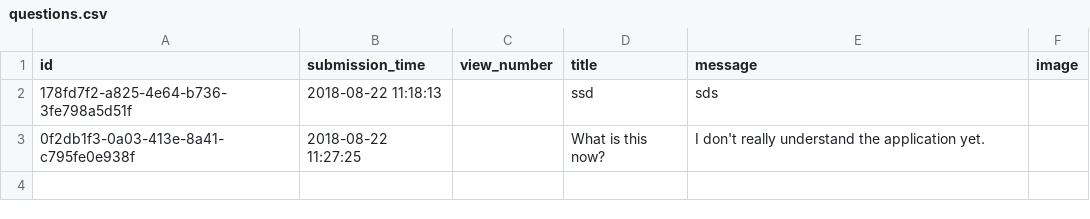
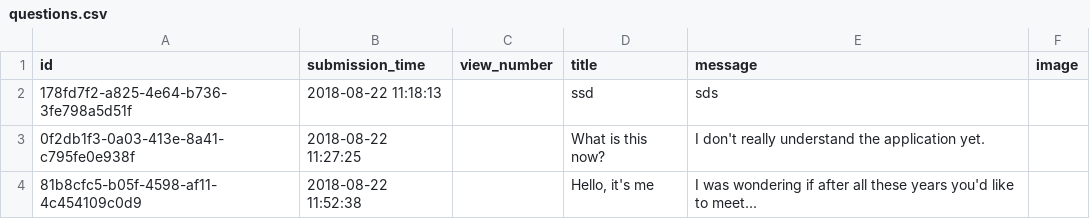
Before and after one commit to CodecoolBPwswp/wswp-ask-mate-iron-brando-art-nouveau, a CSV file: questions.csv, drawn as a sheet; the diff names each change by its address in the sheet, - before the commit and + after, or states it on an @@ line.

```diff
--- a/questions.csv
+++ b/questions.csv
+row 4: 81b8cfc5-b05f-4598-af11-4c454109c0d9 | 2018-08-22 11:52:38 |  | Hello, it's me | I was wondering if after all these years you'd like to meet...
```
Also changed, not shown: 1 other file.
